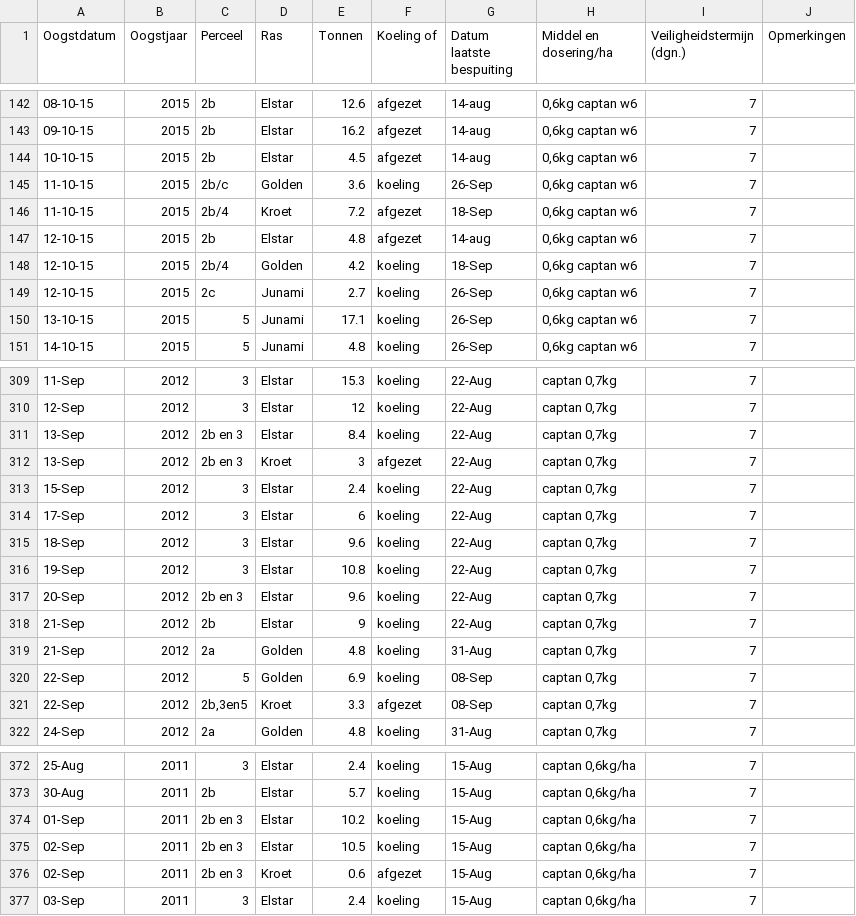
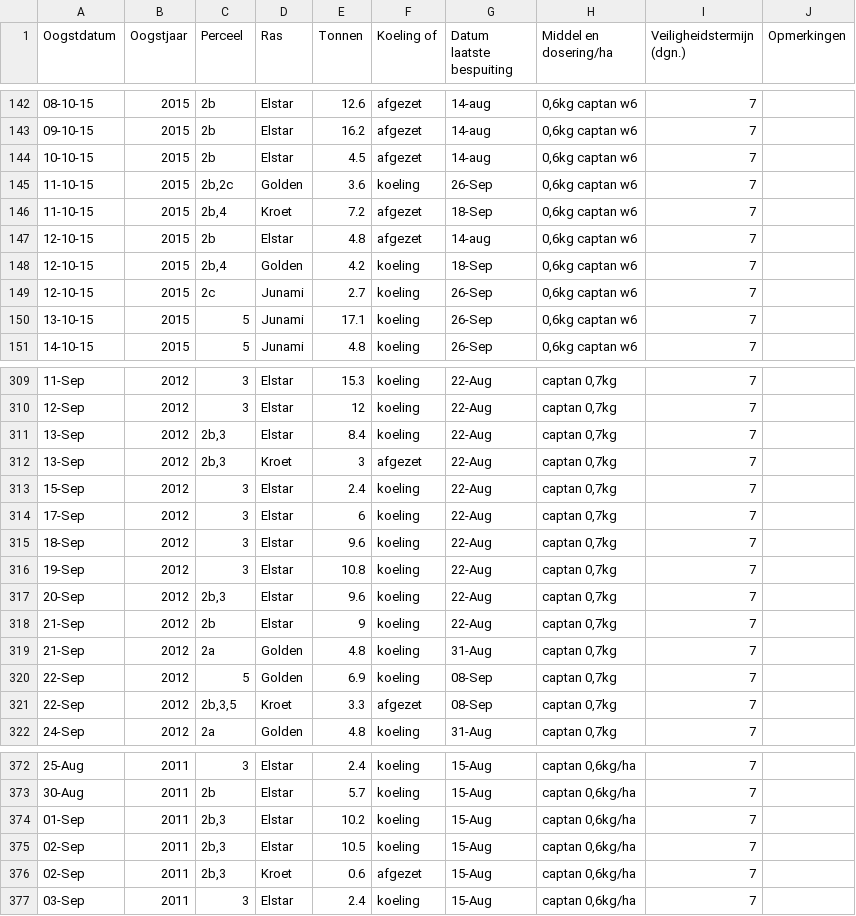
Before and after one commit to Yurr04/TheLittleOrchard, a CSV file: data/productie.csv, drawn as a sheet; only a part is shown, gaps mark what is left out; the diff covers the shown part only.

Commit message:
Normalize Perceel values in productie.csv

```diff
--- a/data/productie.csv
+++ b/data/productie.csv
@@ -144,6 +144,6 @@ Oogstdatum,Oogstjaar,Perceel,Ras,Tonnen,Koeling of,Datum laatste bespuiting,Midd
 10-10-15,2015,2b,Elstar,4.5,afgezet,14-aug,"0,6kg captan w6",7,
-11-10-15,2015,2b/c,Golden,3.6,koeling,26-Sep,"0,6kg captan w6",7,
-11-10-15,2015,2b/4,Kroet,7.2,afgezet,18-Sep,"0,6kg captan w6",7,
+11-10-15,2015,"2b,2c",Golden,3.6,koeling,26-Sep,"0,6kg captan w6",7,
+11-10-15,2015,"2b,4",Kroet,7.2,afgezet,18-Sep,"0,6kg captan w6",7,
 12-10-15,2015,2b,Elstar,4.8,afgezet,14-aug,"0,6kg captan w6",7,
-12-10-15,2015,2b/4,Golden,4.2,koeling,18-Sep,"0,6kg captan w6",7,
+12-10-15,2015,"2b,4",Golden,4.2,koeling,18-Sep,"0,6kg captan w6",7,
 12-10-15,2015,2c,Junami,2.7,koeling,26-Sep,"0,6kg captan w6",7,
@@ -310,4 +310,4 @@ Oogstdatum,Oogstjaar,Perceel,Ras,Tonnen,Koeling of,Datum laatste bespuiting,Midd
 12-Sep,2012,3,Elstar,12,koeling,22-Aug,"captan 0,7kg",7,
-13-Sep,2012,2b en 3,Elstar,8.4,koeling,22-Aug,"captan 0,7kg",7,
-13-Sep,2012,2b en 3,Kroet,3,afgezet,22-Aug,"captan 0,7kg",7,
+13-Sep,2012,"2b,3",Elstar,8.4,koeling,22-Aug,"captan 0,7kg",7,
+13-Sep,2012,"2b,3",Kroet,3,afgezet,22-Aug,"captan 0,7kg",7,
 15-Sep,2012,3,Elstar,2.4,koeling,22-Aug,"captan 0,7kg",7,
@@ -316,3 +316,3 @@ Oogstdatum,Oogstjaar,Perceel,Ras,Tonnen,Koeling of,Datum laatste bespuiting,Midd
 19-Sep,2012,3,Elstar,10.8,koeling,22-Aug,"captan 0,7kg",7,
-20-Sep,2012,2b en 3,Elstar,9.6,koeling,22-Aug,"captan 0,7kg",7,
+20-Sep,2012,"2b,3",Elstar,9.6,koeling,22-Aug,"captan 0,7kg",7,
 21-Sep,2012,2b,Elstar,9,koeling,22-Aug,"captan 0,7kg",7,
@@ -320,3 +320,3 @@ Oogstdatum,Oogstjaar,Perceel,Ras,Tonnen,Koeling of,Datum laatste bespuiting,Midd
 22-Sep,2012,5,Golden,6.9,koeling,08-Sep,"captan 0,7kg",7,
-22-Sep,2012,"2b,3en5",Kroet,3.3,afgezet,08-Sep,"captan 0,7kg",7,
+22-Sep,2012,"2b,3,5",Kroet,3.3,afgezet,08-Sep,"captan 0,7kg",7,
 24-Sep,2012,2a,Golden,4.8,koeling,31-Aug,"captan 0,7kg",7,
@@ -373,5 +373,5 @@ Oogstdatum,Oogstjaar,Perceel,Ras,Tonnen,Koeling of,Datum laatste bespuiting,Midd
 30-Aug,2011,2b,Elstar,5.7,koeling,15-Aug,"captan 0,6kg/ha",7,
-01-Sep,2011,2b en 3,Elstar,10.2,koeling,15-Aug,"captan 0,6kg/ha",7,
-02-Sep,2011,2b en 3,Elstar,10.5,koeling,15-Aug,"captan 0,6kg/ha",7,
-02-Sep,2011,2b en 3,Kroet,0.6,afgezet,15-Aug,"captan 0,6kg/ha",7,
+01-Sep,2011,"2b,3",Elstar,10.2,koeling,15-Aug,"captan 0,6kg/ha",7,
+02-Sep,2011,"2b,3",Elstar,10.5,koeling,15-Aug,"captan 0,6kg/ha",7,
+02-Sep,2011,"2b,3",Kroet,0.6,afgezet,15-Aug,"captan 0,6kg/ha",7,
 03-Sep,2011,3,Elstar,2.4,koeling,15-Aug,"captan 0,6kg/ha",7,
```
Also changed, not shown: 43 edited cells elsewhere in this file.
